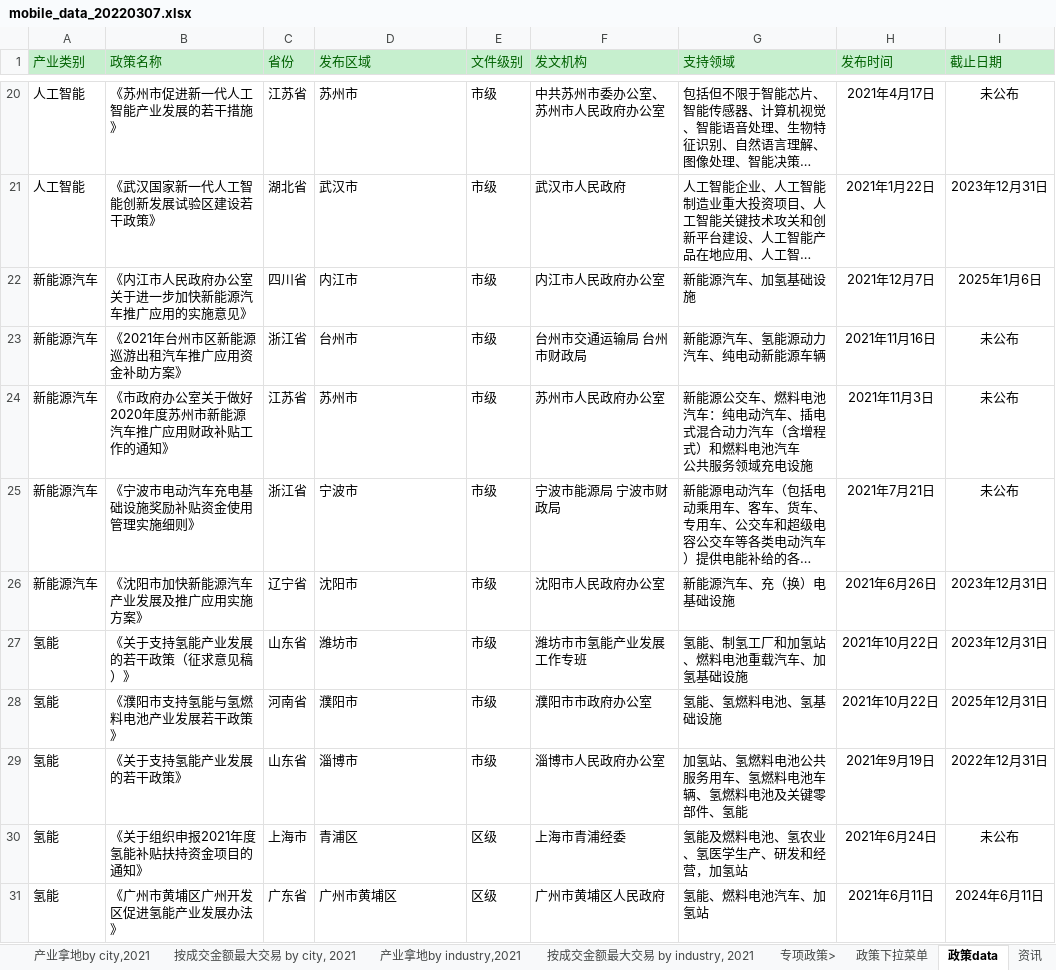
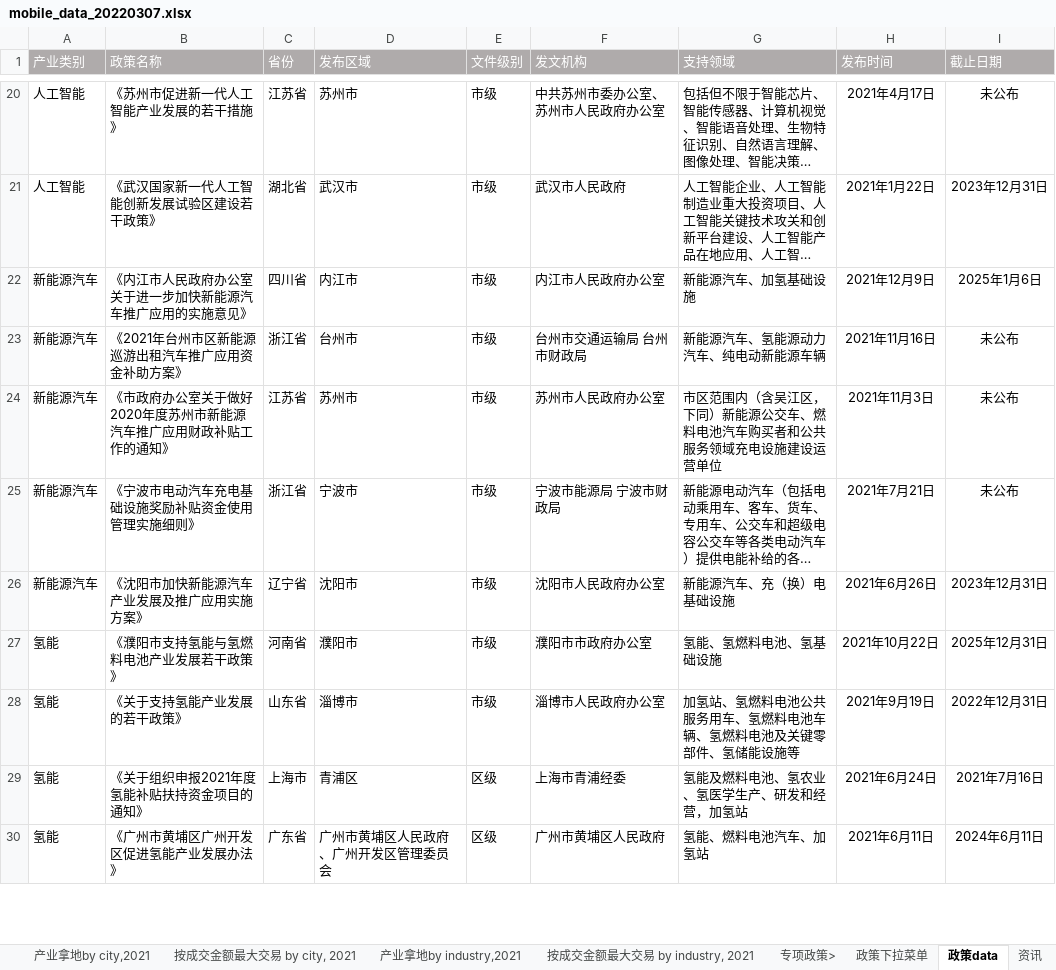
Before and after one commit to qinnancy/Marven-1, an Excel workbook: code/backend/REAccess.Mobile.Api/DataFiles/mobile_data_20220307.xlsx, sheet 政策data, drawn as a sheet; only a part is shown, gaps mark what is left out; long unchanged cells end in …; values as stored, in another font and other column widths than the file's, no borders; removed rows and columns are numbered as before the commit, all else as after; ↵ is a line break in a cell; the diff covers the shown part only; the diff names each change by its address in the sheet, - before the commit and + after, or states it on an @@ line.

```diff
--- a/code/backend/REAccess.Mobile.Api/DataFiles/mobile_data_20220307.xlsx (sheet 政策data)
+++ b/code/backend/REAccess.Mobile.Api/DataFiles/mobile_data_20220307.xlsx (sheet 政策data)
@@ A1:I1 fill: #C6EFCE → #AFABAB, text colour: #006100 → #FFFFFF @@
-H22 (发布时间): 2021年12月7日
+H22 (发布时间): 2021年12月9日
-G24 (支持领域): 新能源公交车、燃料电池汽车：纯电动汽车、插电式混合动力汽车（含增程式）和燃料电池汽车 ↵ 公共服务领域充电设施
+G24 (支持领域): 市区范围内（含吴江区，下同）新能源公交车、燃料电池汽车购买者和公共服务领域充电设施建设运营单位
-row 27: 氢能 | 《关于支持氢能产业发展的若干政策（征求意见稿）》 | 山东省 | 潍坊市 | 市级 | 潍坊市市氢能产业发展工作专班 | 氢能、制氢工厂和加氢站、燃料电池重载汽车、加氢基础设施 | 2021年10月22日 | 2023年12月31日
-G28 (支持领域): 加氢站、氢燃料电池公共服务用车、氢燃料电池车辆、氢燃料电池及关键零部件、氢能
+G28 (支持领域): 加氢站、氢燃料电池公共服务用车、氢燃料电池车辆、氢燃料电池及关键零部件、氢储能设施等
-I29 (截止日期): 未公布
+I29 (截止日期): 2021年7月16日
-D30 (发布区域): 广州市黄埔区
+D30 (发布区域): 广州市黄埔区人民政府、广州开发区管理委员会
```
Also changed, not shown: 7 added rows, 6 removed rows and 4 edited cells elsewhere in this sheet, sheet 按成交金额最大交易 by industry, 2021, sheet 按投资额最大 by city, 2021, sheet 按成交金额最大交易 by city, 2021, sheet 按投资额最大 by industry, 2021, sheet 城市排名data, sheet 指标data, 5 more sheets, 7 other files.
